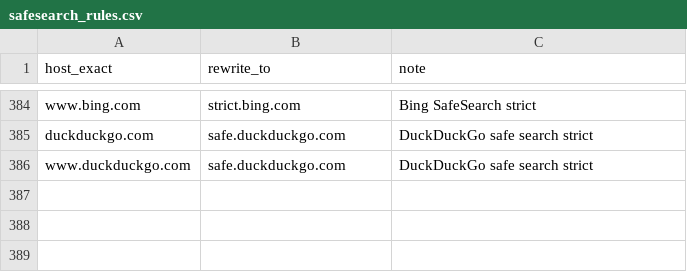
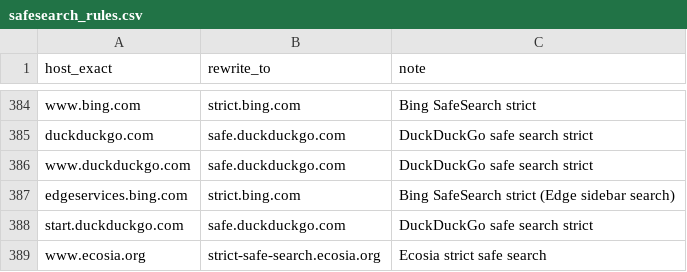
Before and after one commit to paxtechnologies/pax-apple, a CSV file: guard/filters/safesearch_rules.csv, drawn as a sheet; only a part is shown, gaps mark what is left out.

Commit message:
Merge main 52abe23f (always-block list) + SafeSearch for Edge sidebar, DDG start, Ecosia
- Branch rebuilt on main 52abe23f, so 0.8.32 keeps lists/pax-always.txt and the loop changes.
- safesearch_rules.csv (388): edgeservices.bing.com -> strict.bing.com, start.duckduckgo.com ->
  safe.duckduckgo.com, www.ecosia.org -> strict-safe-search.ecosia.org (bundled copy + manifest).
- remote-desktop.txt: cloud.com (Citrix DaaS), next to citrix.com.

```diff
--- a/guard/filters/safesearch_rules.csv
+++ b/guard/filters/safesearch_rules.csv
@@ -386 +386,4 @@ duckduckgo.com,safe.duckduckgo.com,DuckDuckGo safe search strict
 www.duckduckgo.com,safe.duckduckgo.com,DuckDuckGo safe search strict
+edgeservices.bing.com,strict.bing.com,Bing SafeSearch strict (Edge sidebar search)
+start.duckduckgo.com,safe.duckduckgo.com,DuckDuckGo safe search strict
+www.ecosia.org,strict-safe-search.ecosia.org,Ecosia strict safe search
```
Also changed, not shown: lists/safesearch_rules.csv, 12 other files.
